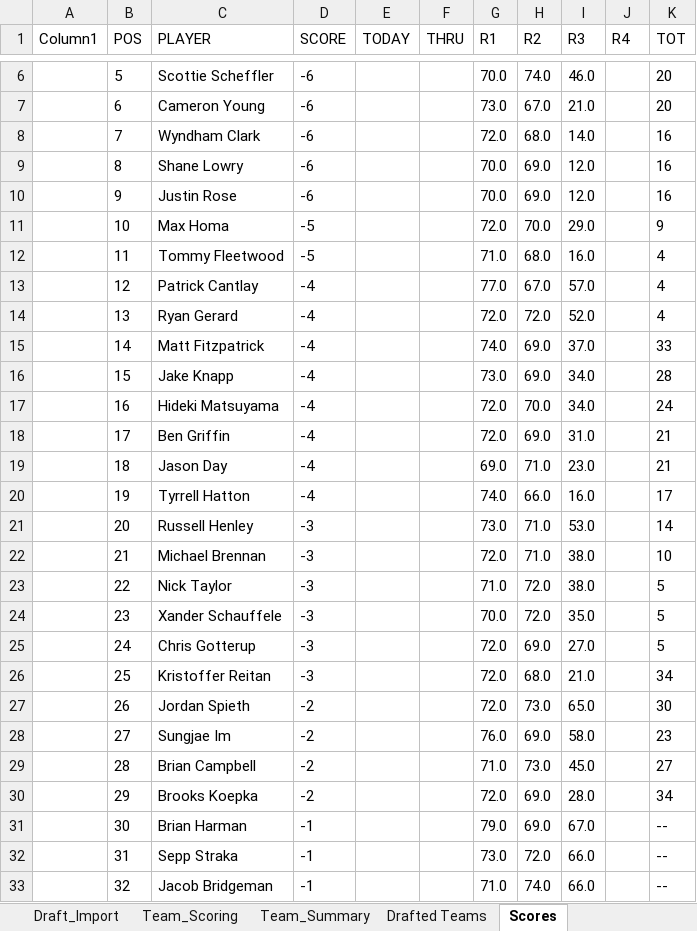
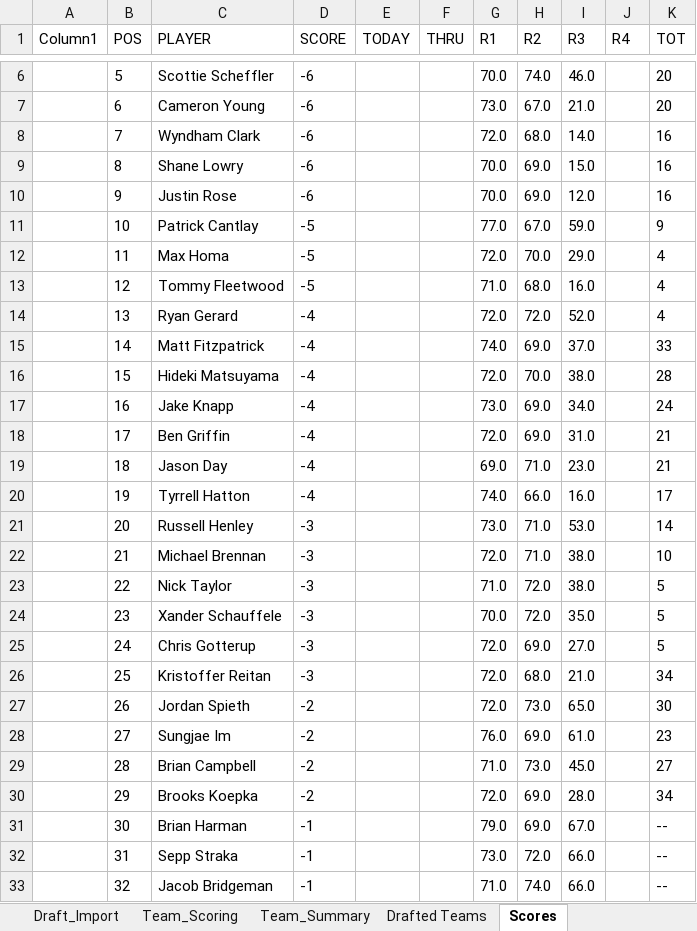
Before and after one commit to Melbs98/2026-Masters-AZ, an Excel workbook: data/2026 Masters Draft & Scoreboard AZ.xlsx, sheet Scores, drawn as a sheet; only a part is shown, gaps mark what is left out; values as stored, in another font and other column widths than the file's, no borders; table styles not drawn; the diff names each change by its address in the sheet, - before the commit and + after, or states it on an @@ line.

```diff
--- a/data/2026 Masters Draft & Scoreboard AZ.xlsx (sheet Scores)
+++ b/data/2026 Masters Draft & Scoreboard AZ.xlsx (sheet Scores)
-I9 (R3): 12.0
+I9 (R3): 15.0
-C11 (PLAYER): Max Homa
+C11 (PLAYER): Patrick Cantlay
-G11 (R1): 72.0
+G11 (R1): 77.0
-H11 (R2): 70.0
+H11 (R2): 67.0
-I11 (R3): 29.0
+I11 (R3): 59.0
-C12 (PLAYER): Tommy Fleetwood
+C12 (PLAYER): Max Homa
-G12 (R1): 71.0
+G12 (R1): 72.0
-H12 (R2): 68.0
+H12 (R2): 70.0
-I12 (R3): 16.0
+I12 (R3): 29.0
-C13 (PLAYER): Patrick Cantlay
+C13 (PLAYER): Tommy Fleetwood
-D13 (SCORE): -4
+D13 (SCORE): -5
-G13 (R1): 77.0
+G13 (R1): 71.0
-H13 (R2): 67.0
+H13 (R2): 68.0
-I13 (R3): 57.0
+I13 (R3): 16.0
-C16 (PLAYER): Jake Knapp
+C16 (PLAYER): Hideki Matsuyama
-G16 (R1): 73.0
+G16 (R1): 72.0
-H16 (R2): 69.0
+H16 (R2): 70.0
-I16 (R3): 34.0
+I16 (R3): 38.0
-C17 (PLAYER): Hideki Matsuyama
+C17 (PLAYER): Jake Knapp
-G17 (R1): 72.0
+G17 (R1): 73.0
-H17 (R2): 70.0
+H17 (R2): 69.0
-I28 (R3): 58.0
+I28 (R3): 61.0
```
Also changed, not shown: 3 other files.
